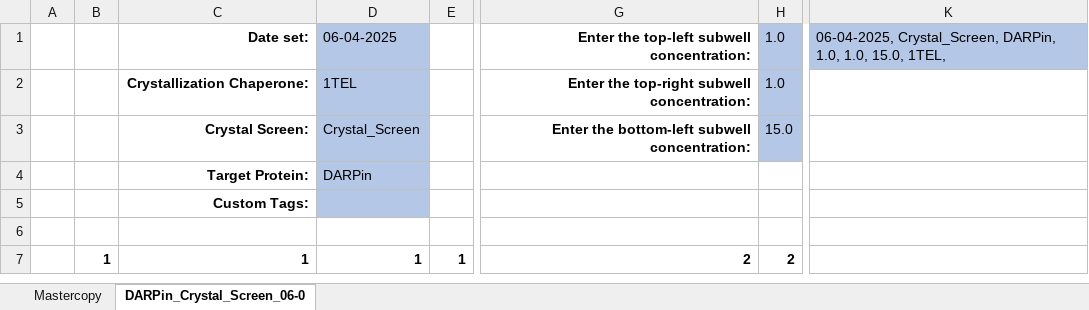
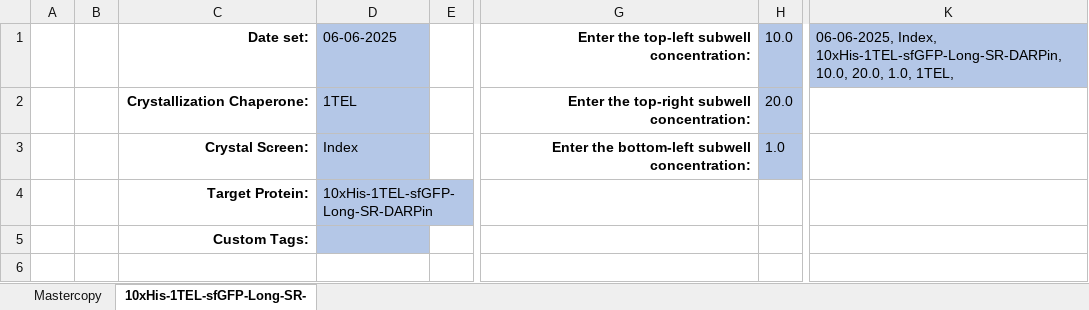
Before and after one commit to milesjb312/CrystalDex, an Excel workbook: Crystal_Trays_Library.xlsx, sheet 10xHis-1TEL-sfGFP-Long-SR-, drawn as a sheet; only a part is shown, gaps mark what is left out; the shorter side is filled out with more unchanged rows; values as stored, in another font and other column widths than the file's, no borders; the diff names each change by its address in the sheet, - before the commit and + after, or states it on an @@ line.

```diff
--- a/Crystal_Trays_Library.xlsx (sheet 10xHis-1TEL-sfGFP-Long-SR-)
+++ b/Crystal_Trays_Library.xlsx (sheet 10xHis-1TEL-sfGFP-Long-SR-)
-sheet tab: DARPin_Crystal_Screen_06-0
+sheet tab: 10xHis-1TEL-sfGFP-Long-SR-
-D1: 06-04-2025
+D1: 06-06-2025
-H1: 1.0
+H1: 10.0
-K1: 06-04-2025, Crystal_Screen, DARPin, 1.0, 1.0, 15.0, 1TEL,
+K1: 06-06-2025, Index, 10xHis-1TEL-sfGFP-Long-SR-DARPin, 10.0, 20.0, 1.0, 1TEL,
-H2: 1.0
+H2: 20.0
-D3: Crystal_Screen
+D3: Index
-H3: 15.0
+H3: 1.0
-D4: DARPin
+D4: 10xHis-1TEL-sfGFP-Long-SR-DARPin
```
Also changed, not shown: 1 other file.
